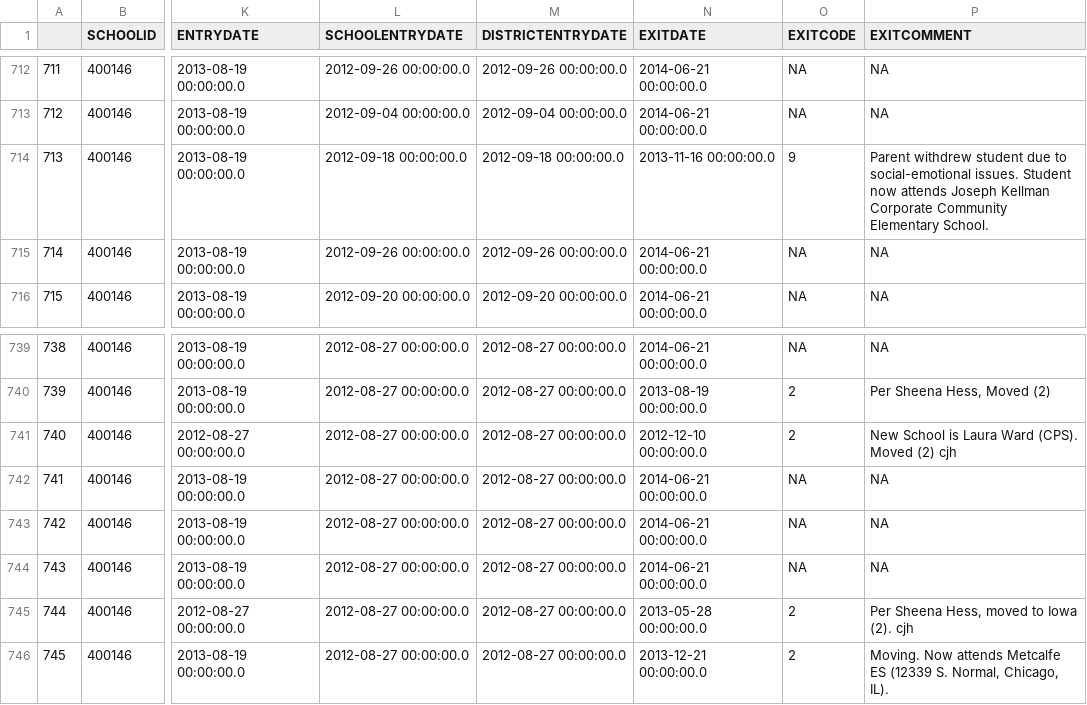
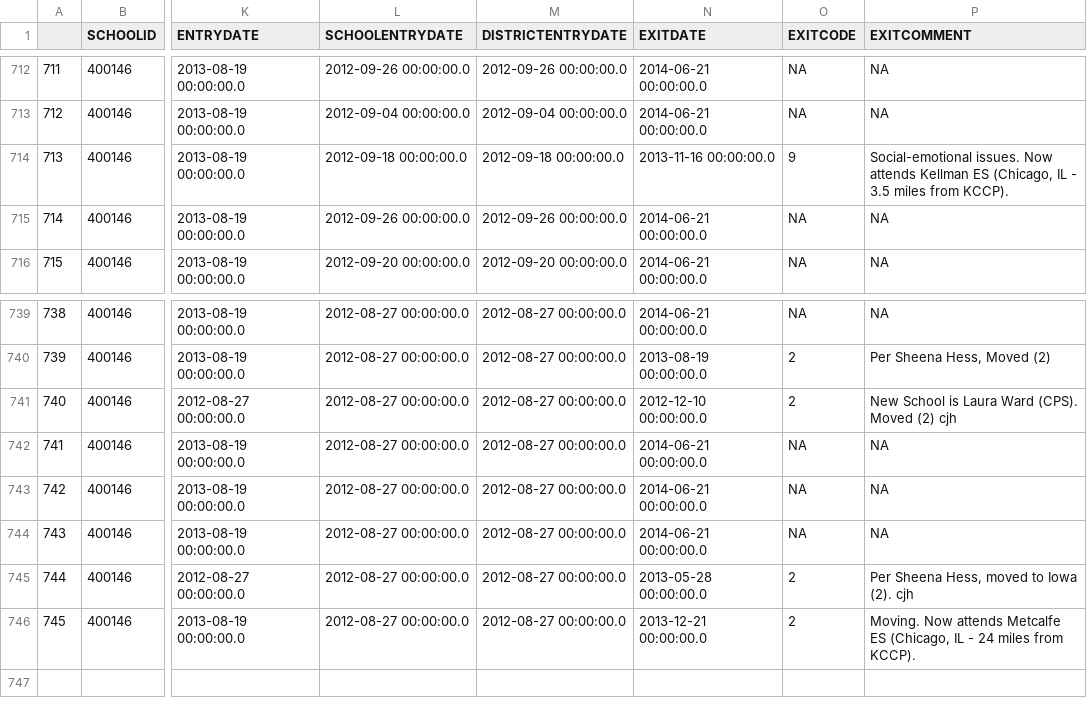
Before and after one commit to chrishaid/ShinyApps, a CSV file: war/data/Enrolled.121003.csv, drawn as a sheet; only a part is shown, gaps mark what is left out; the diff covers the shown part only; the diff names each change by its address in the sheet, - before the commit and + after, or states it on an @@ line.

```diff
--- a/war/data/Enrolled.121003.csv
+++ b/war/data/Enrolled.121003.csv
-P714 (EXITCOMMENT): Parent withdrew student due to social-emotional issues. Student now attends Joseph Kellman Corporate Community Elementary School.
+P714 (EXITCOMMENT): Social-emotional issues. Now attends Kellman ES (Chicago, IL - 3.5 miles from KCCP).
-P746 (EXITCOMMENT): …Metcalfe ES (12339 S. Normal, Chicago, IL).
+P746 (EXITCOMMENT): …Metcalfe ES (Chicago, IL - 24 miles from KCCP).
```
Also changed, not shown: 12 edited cells elsewhere in this file, war/data/Enrolled.131001.csv, 1 other file.
